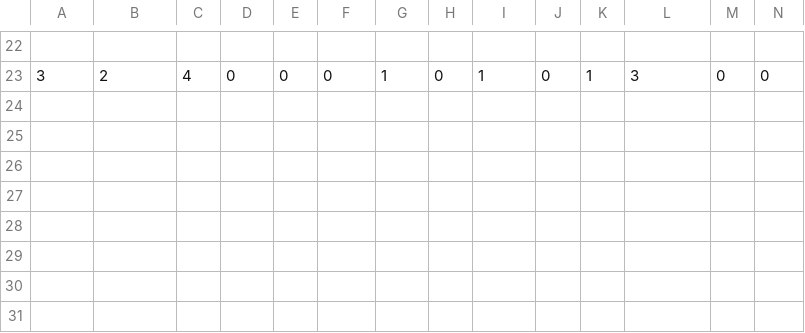
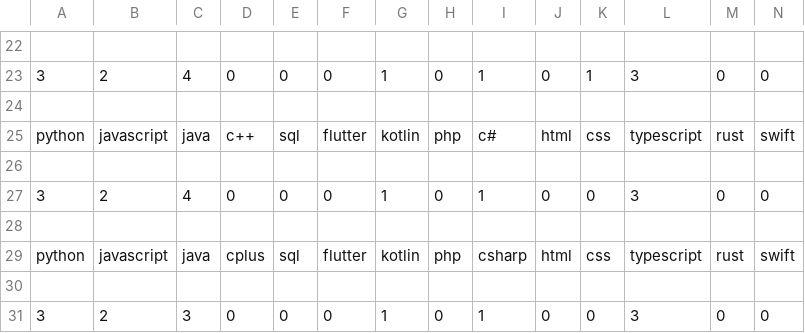
Before and after one commit to MarkoMikaelT/JobpostScraper, a CSV file: democsv.csv, drawn as a sheet; only a part is shown, gaps mark what is left out; rows hold the shown columns only; the diff names each change by its address in the sheet, - before the commit and + after, or states it on an @@ line.

Commit message:
change Jobpost saved data format
data is now in more usable format in DB

```diff
--- a/democsv.csv
+++ b/democsv.csv
+row 24: (empty)
+row 25: python | javascript | java | c++ | sql | flutter | kotlin | php | c# | html | css | typescript | rust | swift
+row 26: (empty)
+row 27: 3 | 2 | 4 | 0 | 0 | 0 | 1 | 0 | 1 | 0 | 0 | 3 | 0 | 0
+row 28: (empty)
+row 29: python | javascript | java | cplus | sql | flutter | kotlin | php | csharp | html | css | typescript | rust | swift
+row 30: (empty)
+row 31: 3 | 2 | 3 | 0 | 0 | 0 | 1 | 0 | 1 | 0 | 0 | 3 | 0 | 0
```
Also changed, not shown: 2 other files.
